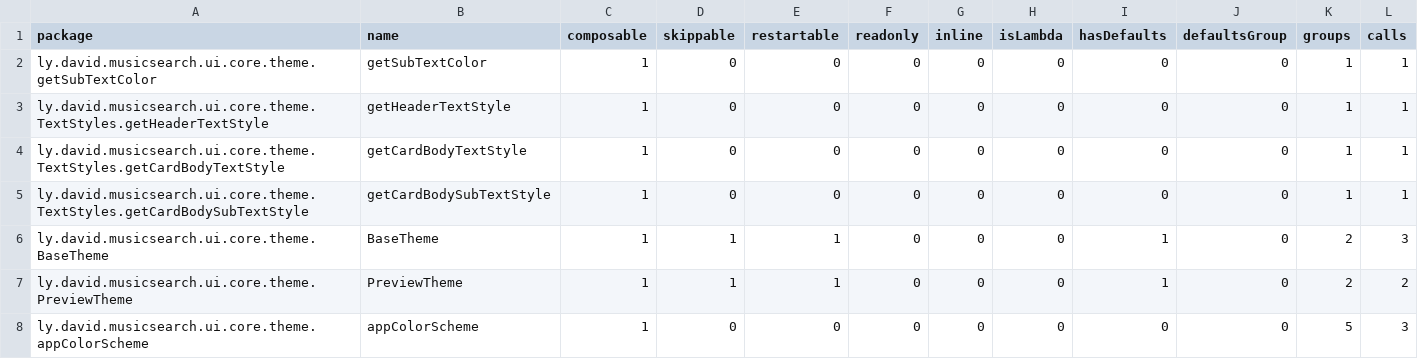
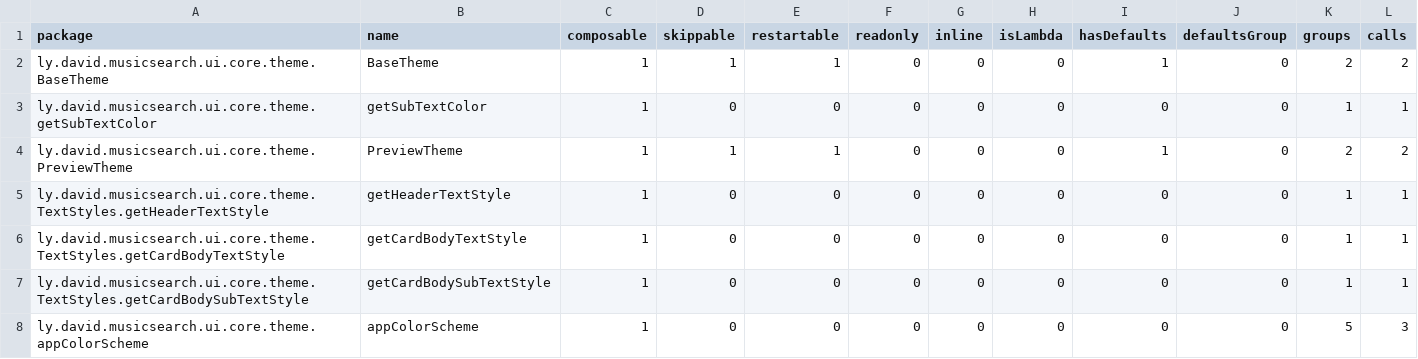
Before and after one commit to lydavid/MusicSearch, a CSV file: ui/core/core_release-composables.csv, drawn as a sheet.

```diff
--- a/ui/core/core_release-composables.csv
+++ b/ui/core/core_release-composables.csv
@@ -1,3 +1,5 @@
 package,name,composable,skippable,restartable,readonly,inline,isLambda,hasDefaults,defaultsGroup,groups,calls,
+ly.david.musicsearch.ui.core.theme.BaseTheme,BaseTheme,1,1,1,0,0,0,1,0,2,2,
 ly.david.musicsearch.ui.core.theme.getSubTextColor,getSubTextColor,1,0,0,0,0,0,0,0,1,1,
+ly.david.musicsearch.ui.core.theme.PreviewTheme,PreviewTheme,1,1,1,0,0,0,1,0,2,2,
 ly.david.musicsearch.ui.core.theme.TextStyles.getHeaderTextStyle,getHeaderTextStyle,1,0,0,0,0,0,0,0,1,1,
@@ -5,4 +7,2 @@ ly.david.musicsearch.ui.core.theme.TextStyles.getCardBodyTextStyle,getCardBodyTe
 ly.david.musicsearch.ui.core.theme.TextStyles.getCardBodySubTextStyle,getCardBodySubTextStyle,1,0,0,0,0,0,0,0,1,1,
-ly.david.musicsearch.ui.core.theme.BaseTheme,BaseTheme,1,1,1,0,0,0,1,0,2,3,
-ly.david.musicsearch.ui.core.theme.PreviewTheme,PreviewTheme,1,1,1,0,0,0,1,0,2,2,
 ly.david.musicsearch.ui.core.theme.appColorScheme,appColorScheme,1,0,0,0,0,0,0,0,5,3,
```
Also changed, not shown: shared/feature/graph/graph_release-composables.csv, ui/common/common_release-composables.csv, 50 other files.
